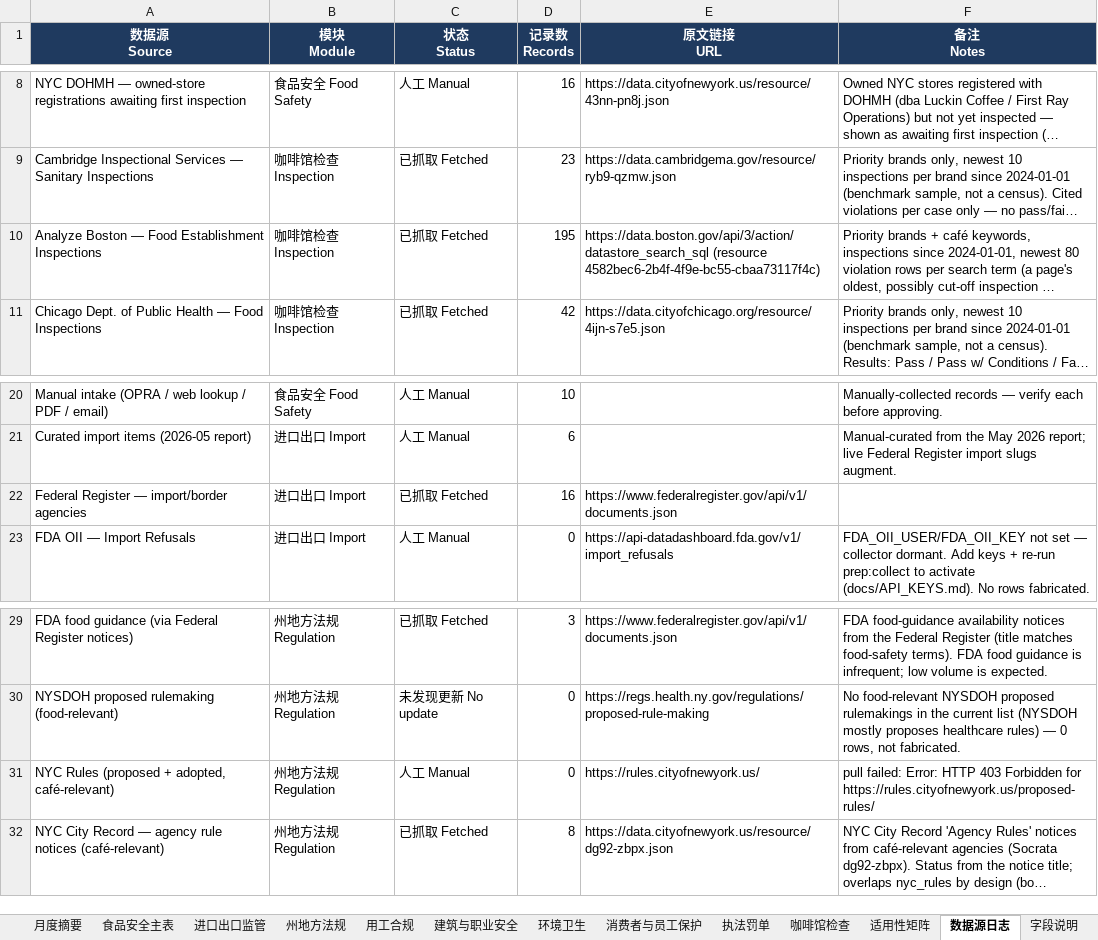
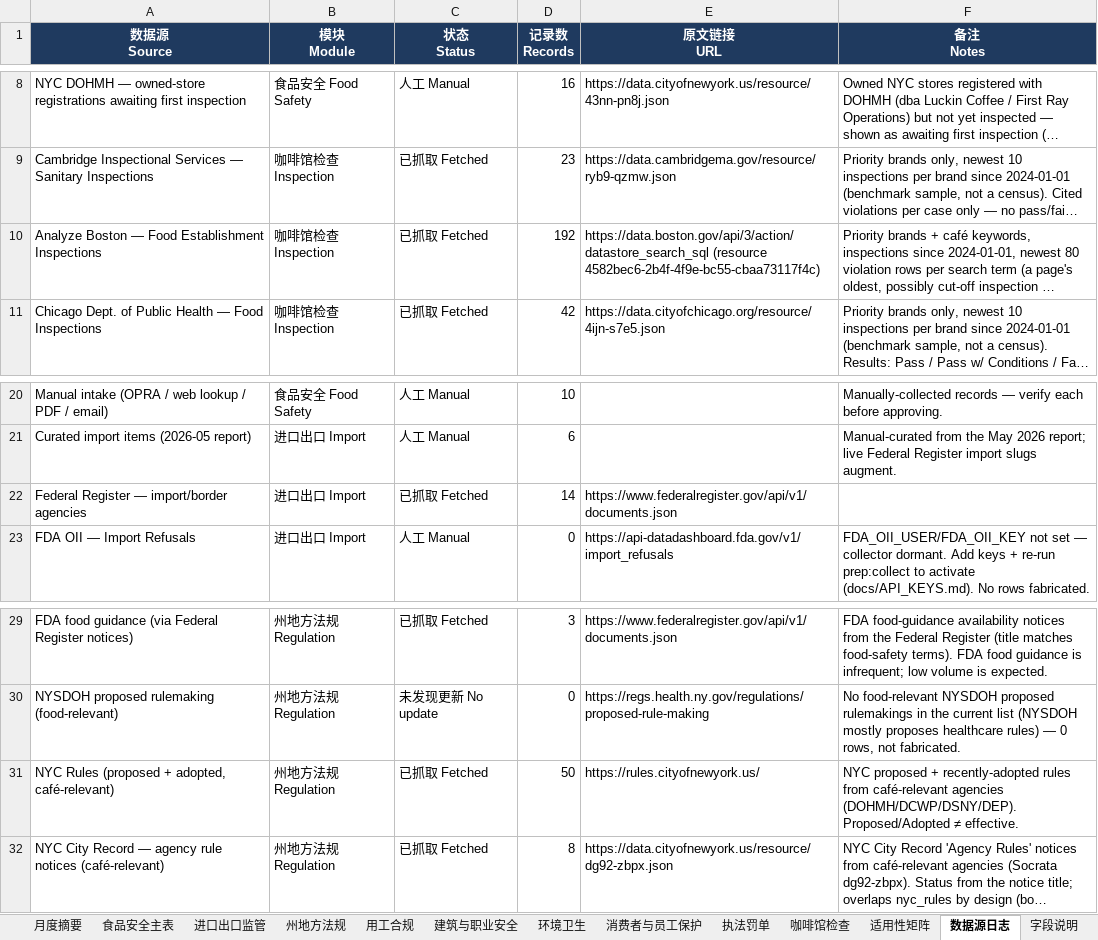
Before and after one commit to xiangyuzeng/qa_dashboard, an Excel workbook: public/exports/monthly_report.xlsx, sheet 数据源日志, drawn as a sheet; only a part is shown, gaps mark what is left out; long unchanged cells end in …; values as stored, in another font and other column widths than the file's, no borders; the diff names each change by its address in the sheet, - before the commit and + after, or states it on an @@ line.

```diff
--- a/public/exports/monthly_report.xlsx (sheet 数据源日志)
+++ b/public/exports/monthly_report.xlsx (sheet 数据源日志)
-D10 (记录数 Records): 195
+D10 (记录数 Records): 192
-D22 (记录数 Records): 16
+D22 (记录数 Records): 14
-C31 (状态 Status): 人工 Manual
+C31 (状态 Status): 已抓取 Fetched
-D31 (记录数 Records): 0
+D31 (记录数 Records): 50
-F31 (备注 Notes): pull failed: Error: HTTP 403 Forbidden for https://rules.cityofnewyork.us/proposed-rules/
+F31 (备注 Notes): NYC proposed + recently-adopted rules from café-relevant agencies (DOHMH/DCWP/DSNY/DEP). Proposed/Adopted ≠ effective.
```
Also changed, not shown: sheet 州地方法规, sheet 咖啡馆检查, sheet 进口出口监管, sheet 月度摘要, 13 other files.
